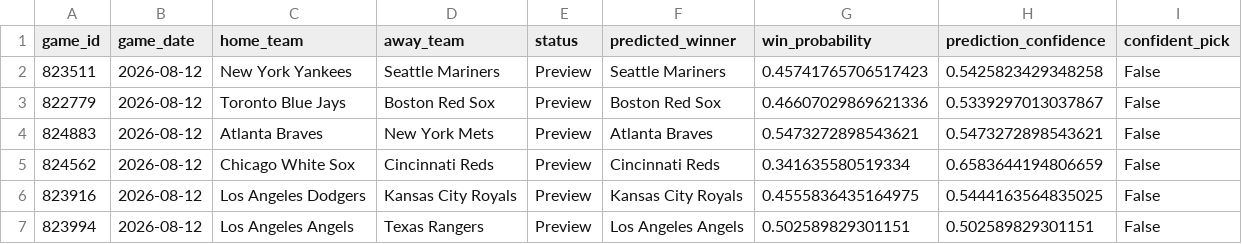
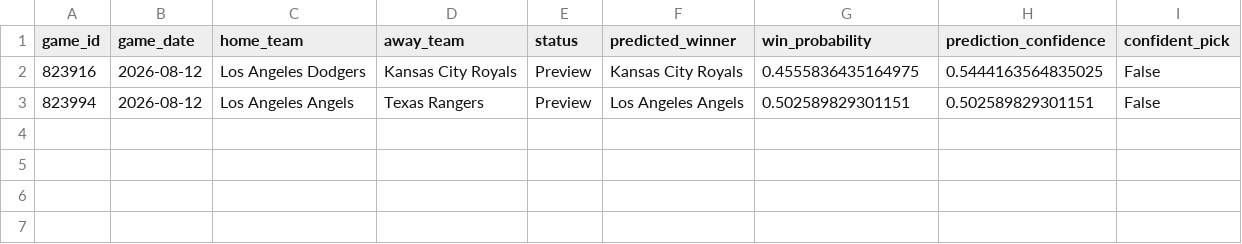
Before and after one commit to ByteLogic214/MLB-2026-Predictions, a CSV file: data/processed/predictions_final.csv, drawn as a sheet.

Commit message:
Predictions update [skip ci]

```diff
--- a/data/processed/predictions_final.csv
+++ b/data/processed/predictions_final.csv
@@ -1,6 +1,2 @@
 game_id,game_date,home_team,away_team,status,predicted_winner,win_probability,prediction_confidence,confident_pick
-823511,2026-08-12,New York Yankees,Seattle Mariners,Preview,Seattle Mariners,0.45741765706517423,0.5425823429348258,False
-822779,2026-08-12,Toronto Blue Jays,Boston Red Sox,Preview,Boston Red Sox,0.46607029869621336,0.5339297013037867,False
-824883,2026-08-12,Atlanta Braves,New York Mets,Preview,Atlanta Braves,0.5473272898543621,0.5473272898543621,False
-824562,2026-08-12,Chicago White Sox,Cincinnati Reds,Preview,Cincinnati Reds,0.341635580519334,0.6583644194806659,False
 823916,2026-08-12,Los Angeles Dodgers,Kansas City Royals,Preview,Kansas City Royals,0.4555836435164975,0.5444163564835025,False
```
